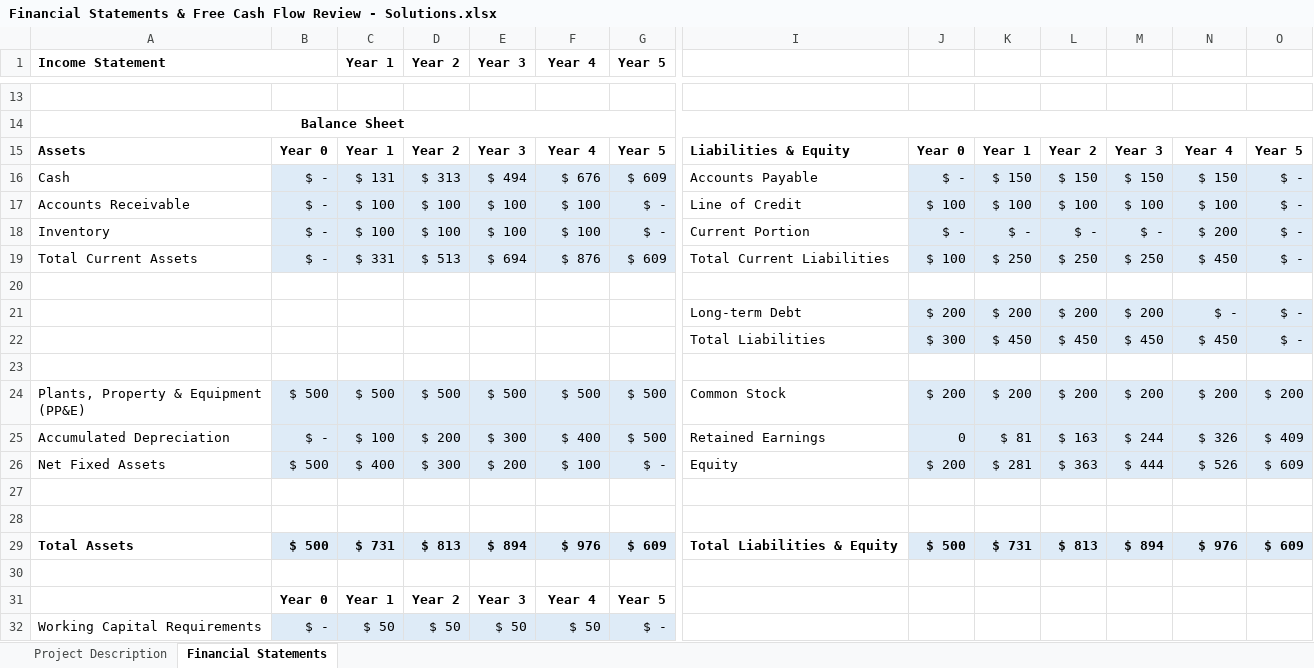
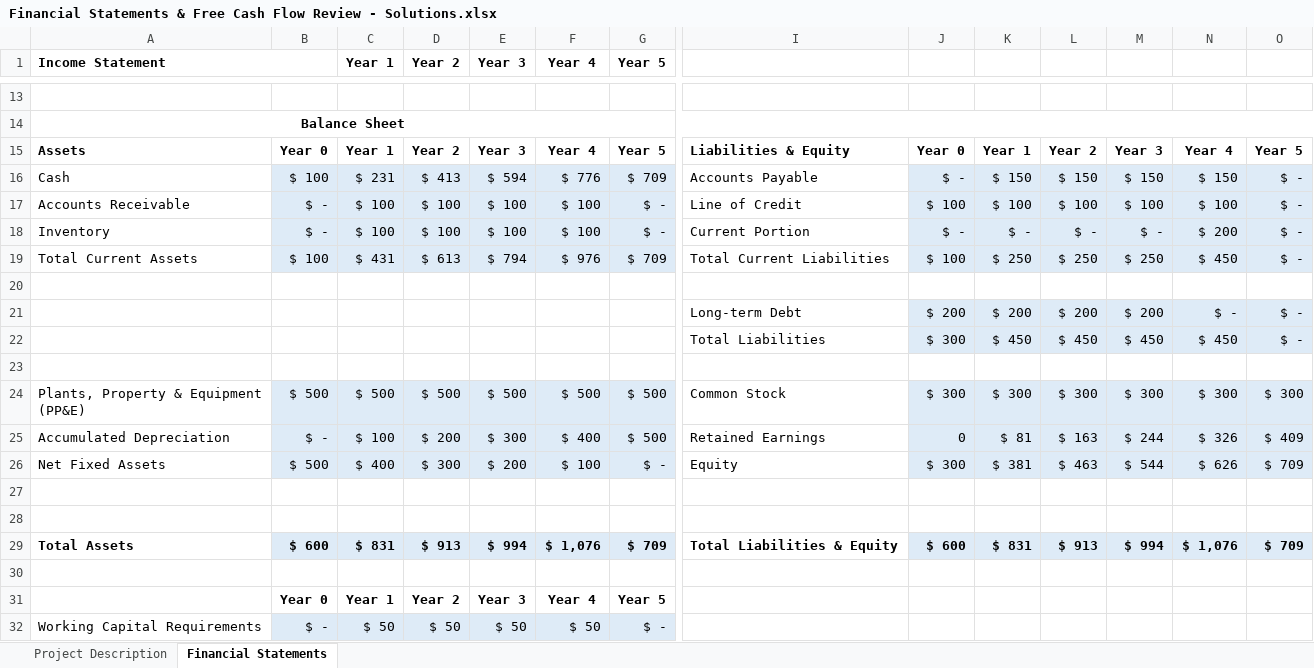
Before and after one commit to pdwhoward/financial_analytics, an Excel workbook: assets/fcf/Financial Statements & Free Cash Flow Review - Solutions.xlsx, sheet Financial Statements, drawn as a sheet; only a part is shown, gaps mark what is left out; values as stored, in another font and other column widths than the file's, no borders; removed rows and columns are numbered as before the commit, all else as after; rows hold the shown columns only; the diff names each change by its address in the sheet, - before the commit and + after, or states it on an @@ line.

```diff
--- a/assets/fcf/Financial Statements & Free Cash Flow Review - Solutions.xlsx (sheet Financial Statements)
+++ b/assets/fcf/Financial Statements & Free Cash Flow Review - Solutions.xlsx (sheet Financial Statements)
-B16: $ -
+B16: $ 100
-C16 (Year 1): $ 131
+C16 (Year 1): $ 231
-D16 (Year 2): $ 313
+D16 (Year 2): $ 413
-E16 (Year 3): $ 494
+E16 (Year 3): $ 594
-F16 (Year 4): $ 676
+F16 (Year 4): $ 776
-G16 (Year 5): $ 609
+G16 (Year 5): $ 709
-B19: $ -
+B19: $ 100
-C19 (Year 1): $ 331
+C19 (Year 1): $ 431
-D19 (Year 2): $ 513
+D19 (Year 2): $ 613
-E19 (Year 3): $ 694
+E19 (Year 3): $ 794
-F19 (Year 4): $ 876
+F19 (Year 4): $ 976
-G19 (Year 5): $ 609
+G19 (Year 5): $ 709
-J24: $ 200
+J24: $ 300
-K24: $ 200
+K24: $ 300
-L24: $ 200
+L24: $ 300
-M24: $ 200
+M24: $ 300
-N24: $ 200
+N24: $ 300
-O24: $ 200
+O24: $ 300
-J26: $ 200
+J26: $ 300
-K26: $ 281
+K26: $ 381
-L26: $ 363
+L26: $ 463
-M26: $ 444
+M26: $ 544
-N26: $ 526
+N26: $ 626
-O26: $ 609
+O26: $ 709
-row 29: Total Assets | $ 500 | $ 731 | $ 813 | $ 894 | $ 976 | $ 609 | Total Liabilities & Equity | $ 500 | $ 731 | $ 813 | $ 894 | $ 976 | $ 609
+row 29: Total Assets | $ 600 | $ 831 | $ 913 | $ 994 | $ 1,076 | $ 709 | Total Liabilities & Equity | $ 600 | $ 831 | $ 913 | $ 994 | $ 1,076 | $ 709
```
Also changed, not shown: 7 other files.
